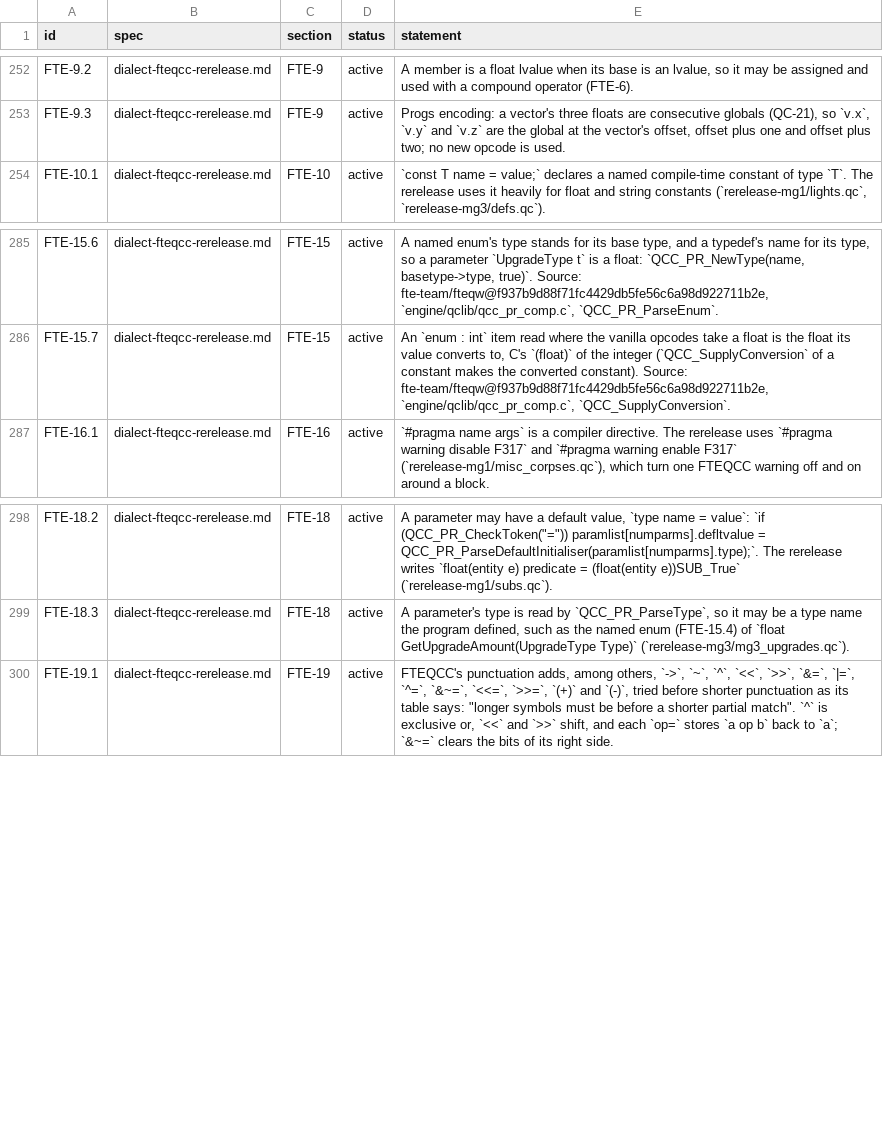
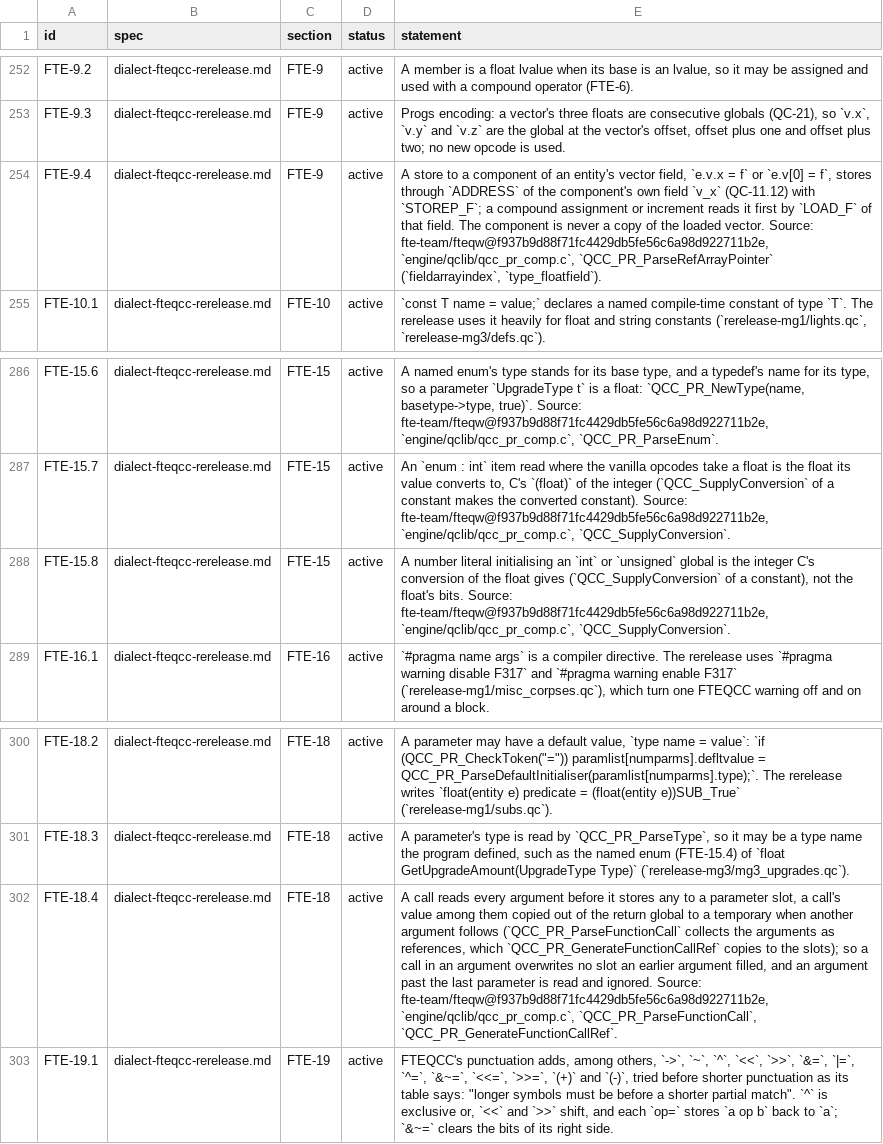
Before and after one commit to quakecstudio/editor, a TSV file: docs/spec/requirements.tsv, drawn as a sheet; only a part is shown, gaps mark what is left out; the diff names each change by its address in the sheet, - before the commit and + after, or states it on an @@ line.

Commit message:
fix(codegen): read lvalues once and store through vector field components
Review of the branch: a store to e.v.x wrote into a loaded copy, x op= e read its target twice, a call in an argument overwrote the parameter slots under FTEQCC, a named constant index took the getter, and an int global held a float's bits. Each is fixed and pinned (FTE-9.4, FTE-15.8, FTE-18.4).

```diff
--- a/docs/spec/requirements.tsv
+++ b/docs/spec/requirements.tsv
+row 254: FTE-9.4 | dialect-fteqcc-rerelease.md | FTE-9 | active | A store to a component of an entity's vector field, `e.v.x = f` or `e.v[0] = f`, stores through `ADDRESS` of the component's own field `v_x` (QC-11.12) with `STOREP_F`; a compound assignment or increment reads it first by `LOAD_F` of that field. The component is never a copy of the loaded vector. Source: fte-team/fteqw@f937b9d88f71fc4429db5fe56c6a98d922711b2e, `engine/qclib/qcc_pr_comp.c`, `QCC_PR_ParseRefArrayPointer` (`fieldarrayindex`, `type_floatfield`).
+row 288: FTE-15.8 | dialect-fteqcc-rerelease.md | FTE-15 | active | A number literal initialising an `int` or `unsigned` global is the integer C's conversion of the float gives (`QCC_SupplyConversion` of a constant), not the float's bits. Source: fte-team/fteqw@f937b9d88f71fc4429db5fe56c6a98d922711b2e, `engine/qclib/qcc_pr_comp.c`, `QCC_SupplyConversion`.
+row 302: FTE-18.4 | dialect-fteqcc-rerelease.md | FTE-18 | active | A call reads every argument before it stores any to a parameter slot, a call's value among them copied out of the return global to a temporary when another argument follows (`QCC_PR_ParseFunctionCall` collects the arguments as references, which `QCC_PR_GenerateFunctionCallRef` copies to the slots); so a call in an argument overwrites no slot an earlier argument filled, and an argument past the last parameter is read and ignored. Source: fte-team/fteqw@f937b9d88f71fc4429db5fe56c6a98d922711b2e, `engine/qclib/qcc_pr_comp.c`, `QCC_PR_ParseFunctionCall`, `QCC_PR_GenerateFunctionCallRef`.
```
Also changed, not shown: 10 other files.
